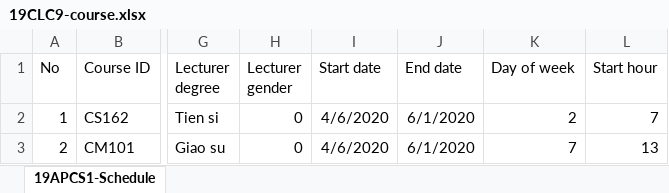
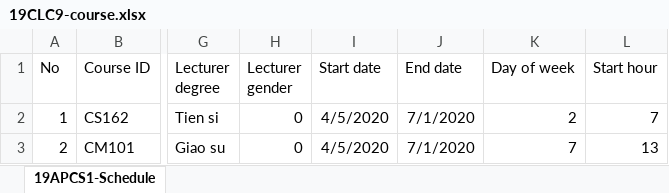
Before and after one commit to ThaiTran81/ktlt-19CLC9-noname, an Excel workbook: CS162-Final Project/19CLC9-course.xlsx, sheet 19APCS1-Schedule, drawn as a sheet; only a part is shown, gaps mark what is left out; values as stored, in another font and other column widths than the file's, no borders; the diff names each change by its address in the sheet, - before the commit and + after, or states it on an @@ line.

Commit message:
update course day

```diff
--- a/CS162-Final Project/19CLC9-course.xlsx (sheet 19APCS1-Schedule)
+++ b/CS162-Final Project/19CLC9-course.xlsx (sheet 19APCS1-Schedule)
-I2:I3 (Start date): 4/6/2020
+I2:I3 (Start date): 4/5/2020
-J2:J3 (End date): 6/1/2020
+J2:J3 (End date): 7/1/2020
```
Also changed, not shown: CS162-Final Project/19CLC1-course.xlsx, CS162-Final Project/19CLC2-course.xlsx, 2 other files.
